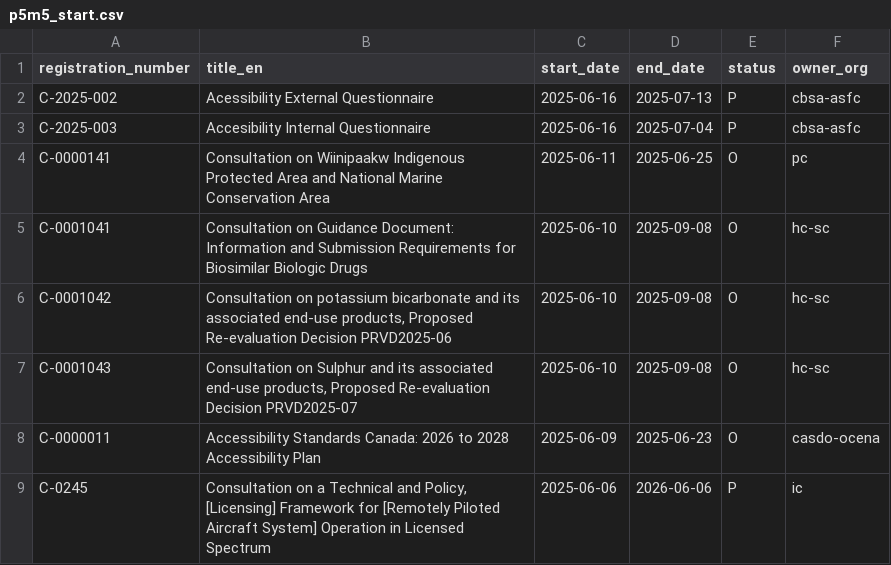
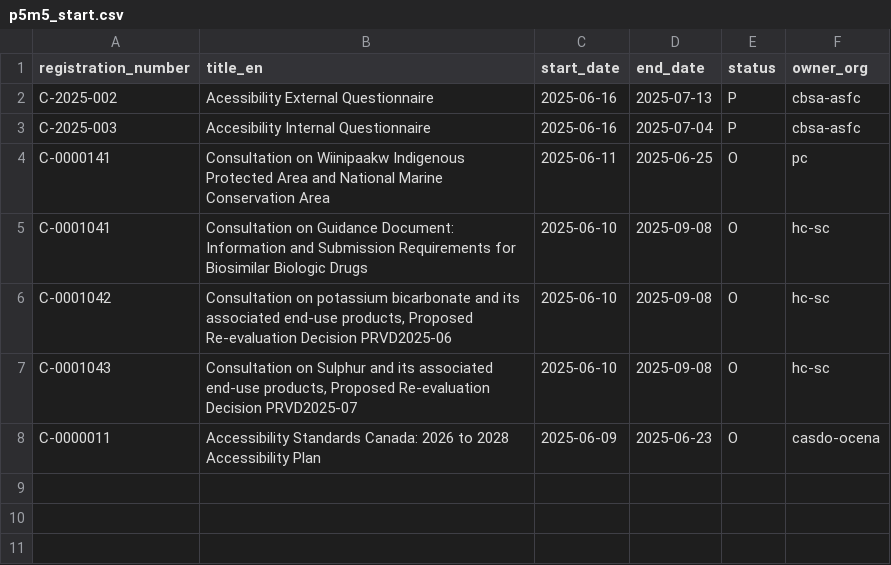
Before and after one commit to PatLittle/Consultations-Tracker, a CSV file: p5m5_start.csv, drawn as a sheet; the diff names each change by its address in the sheet, - before the commit and + after, or states it on an @@ line.

```diff
--- a/p5m5_start.csv
+++ b/p5m5_start.csv
-row 9: C-0245 | Consultation on a Technical and Policy, [Licensing] Framework for [Remotely Piloted Aircraft System] Operation in Licensed Spectrum | 2025-06-06 | 2026-06-06 | P | ic
```
Also changed, not shown: p5m5_close.csv, 2 other files.
